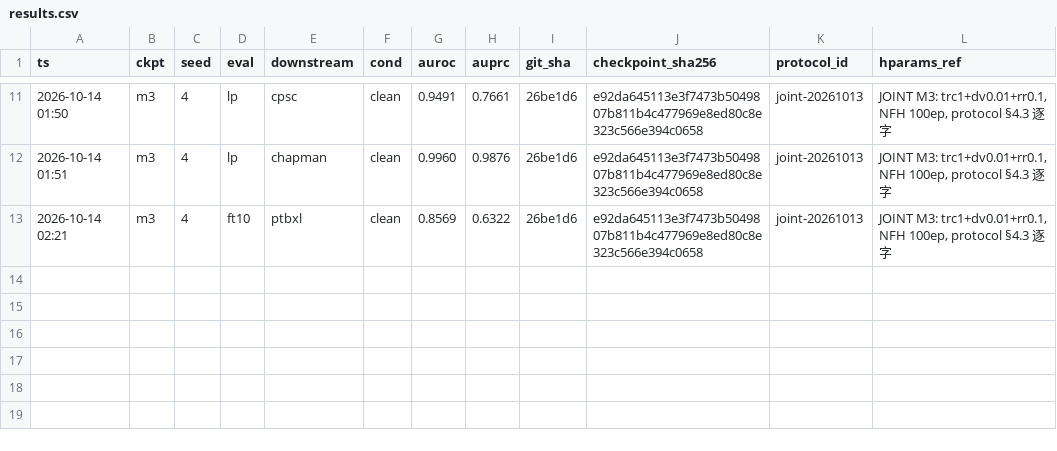
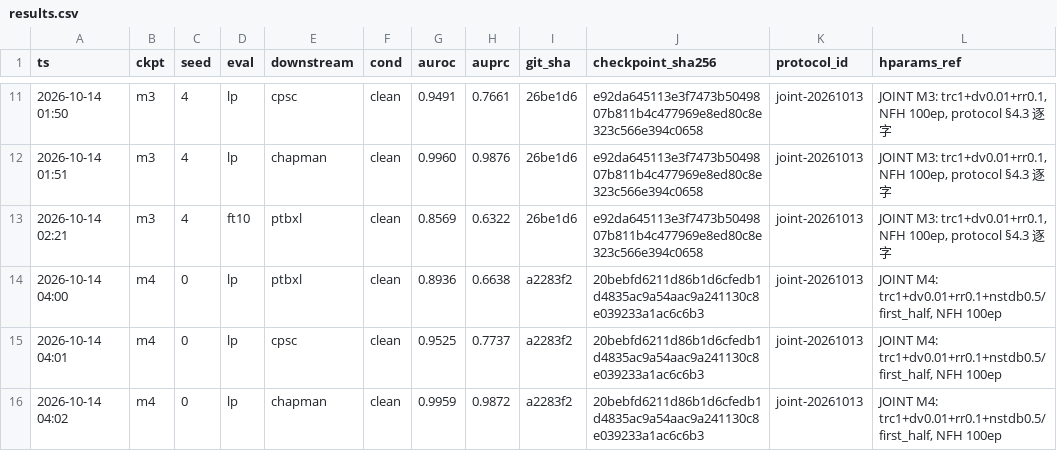
Before and after one commit to geziang/ECG, a CSV file: ECG_SSL_LFBT-main/runlog/JOINT_20261013/results.csv, drawn as a sheet; only a part is shown, gaps mark what is left out.

Commit message:
JOINT值班#10(主机A,10-14 04:2x): 守夜器落地成功(单测5/5+a2283f2+ready标记)+m4s0 LP落账(cpsc clean 0.9525/0.7737较m3s0不降反升,观察项);FT10在跑

```diff
--- a/ECG_SSL_LFBT-main/runlog/JOINT_20261013/results.csv
+++ b/ECG_SSL_LFBT-main/runlog/JOINT_20261013/results.csv
@@ -13 +13,4 @@ ts,ckpt,seed,eval,downstream,cond,auroc,auprc,git_sha,checkpoint_sha256,protocol
 2026-10-14 02:21,m3,4,ft10,ptbxl,clean,0.8569,0.6322,26be1d6,e92da645113e3f7473b5049807b811b4c477969e8ed80c8e323c566e394c0658,joint-20261013,"JOINT M3: trc1+dv0.01+rr0.1, NFH 100ep, protocol §4.3 逐字"
+2026-10-14 04:00,m4,0,lp,ptbxl,clean,0.8936,0.6638,a2283f2,20bebfd6211d86b1d6cfedb1d4835ac9a54aac9a241130c8e039233a1ac6c6b3,joint-20261013,"JOINT M4: trc1+dv0.01+rr0.1+nstdb0.5/first_half, NFH 100ep"
+2026-10-14 04:01,m4,0,lp,cpsc,clean,0.9525,0.7737,a2283f2,20bebfd6211d86b1d6cfedb1d4835ac9a54aac9a241130c8e039233a1ac6c6b3,joint-20261013,"JOINT M4: trc1+dv0.01+rr0.1+nstdb0.5/first_half, NFH 100ep"
+2026-10-14 04:02,m4,0,lp,chapman,clean,0.9959,0.9872,a2283f2,20bebfd6211d86b1d6cfedb1d4835ac9a54aac9a241130c8e039233a1ac6c6b3,joint-20261013,"JOINT M4: trc1+dv0.01+rr0.1+nstdb0.5/first_half, NFH 100ep"
```
Also changed, not shown: 10 other files.
